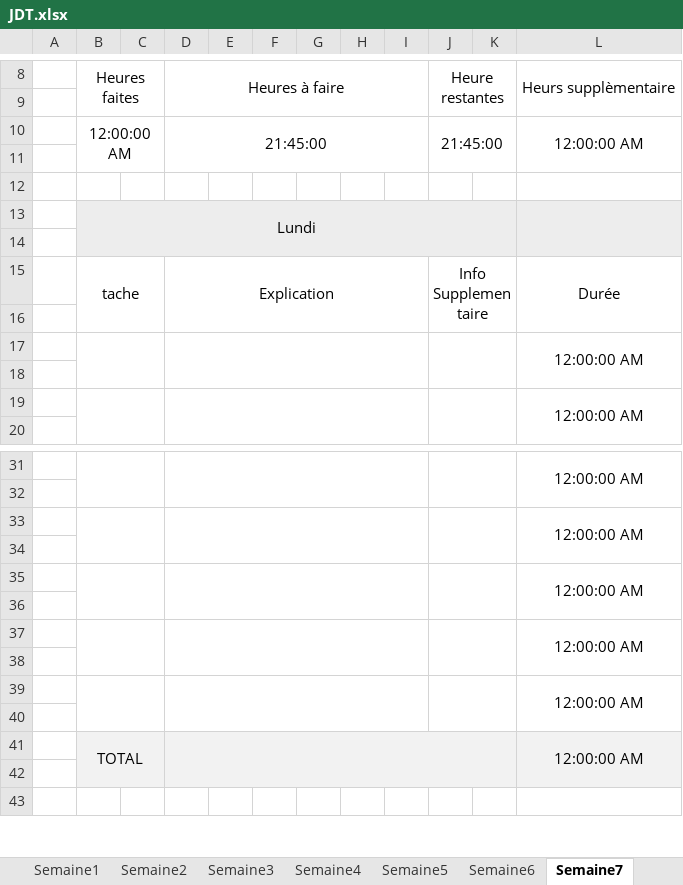
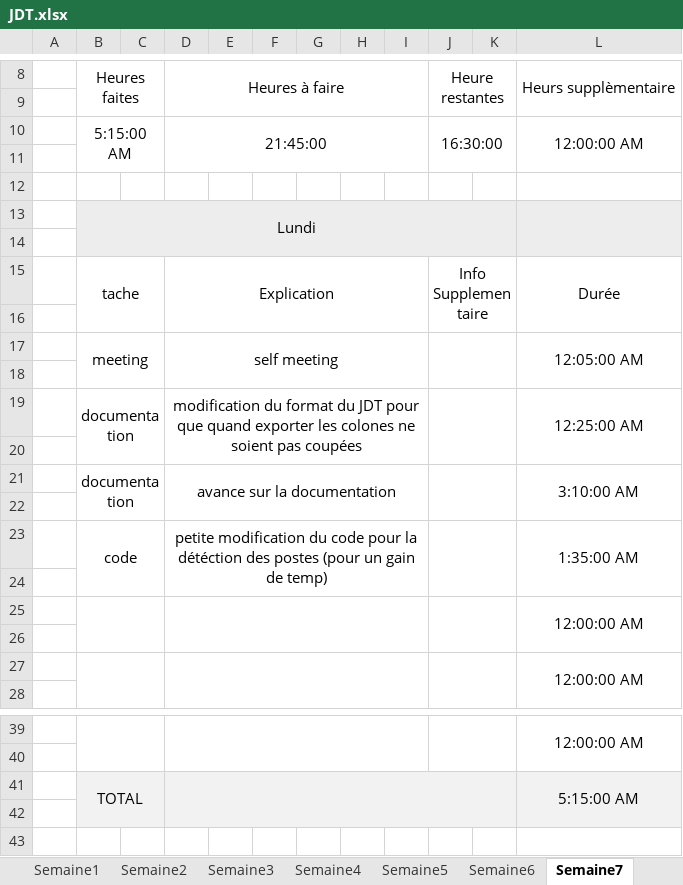
Before and after one commit to Morgan-DD/Shadow_Scan, an Excel workbook: documents/JDT/JDT.xlsx, sheet Semaine7, drawn as a sheet; only a part is shown, gaps mark what is left out; values as stored, in another font and other column widths than the file's, no borders; removed rows and columns are numbered as before the commit, all else as after; the diff names each change by its address in the sheet, - before the commit and + after, or states it on an @@ line.

Commit message:
Update JDT.xlsx

```diff
--- a/documents/JDT/JDT.xlsx (sheet Semaine7)
+++ b/documents/JDT/JDT.xlsx (sheet Semaine7)
-B10: 12:00:00 AM
+B10: 5:15:00 AM
-J10: 21:45:00
+J10: 16:30:00
-B15:C16 merged
+B15:C16 merged
-D15:I16 merged
+D15:I16 merged
-J15:K16 merged
+J15:K16 merged
-L15:L16 merged
+L15:L16 merged
+row 16: (empty)
+row 17:  | meeting |  | self meeting |  |  |  |  |  |  |  | 12:05:00 AM
+row 18: (empty)
+row 19:  | documentation |  | modification du format du JDT pour que quand exporter les colones ne soient pas coupées |  |  |  |  |  |  |  | 12:25:00 AM
+row 20: (empty)
+row 21:  | documentation |  | avance sur la documentation |  |  |  |  |  |  |  | 3:10:00 AM
+row 22: (empty)
+row 23:  | code |  | petite modification du code pour la détéction des postes (pour un gain de temp) |  |  |  |  |  |  |  | 1:35:00 AM
-row 33:  |  |  |  |  |  |  |  |  |  |  | 12:00:00 AM
-row 34: (empty)
-row 35:  |  |  |  |  |  |  |  |  |  |  | 12:00:00 AM
-row 36: (empty)
-row 37:  |  |  |  |  |  |  |  |  |  |  | 12:00:00 AM
-row 38: (empty)
-row 39:  |  |  |  |  |  |  |  |  |  |  | 12:00:00 AM
-row 40: (empty)
-L41: 12:00:00 AM
+L41: 5:15:00 AM
```
